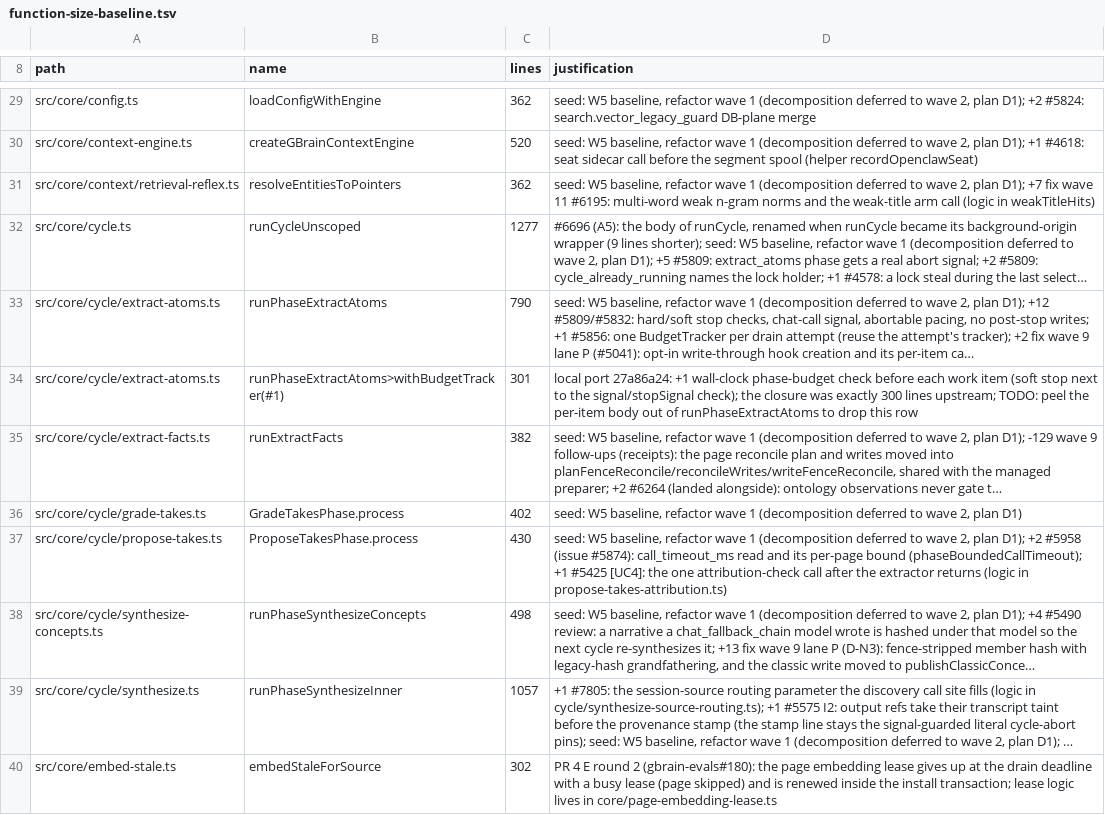
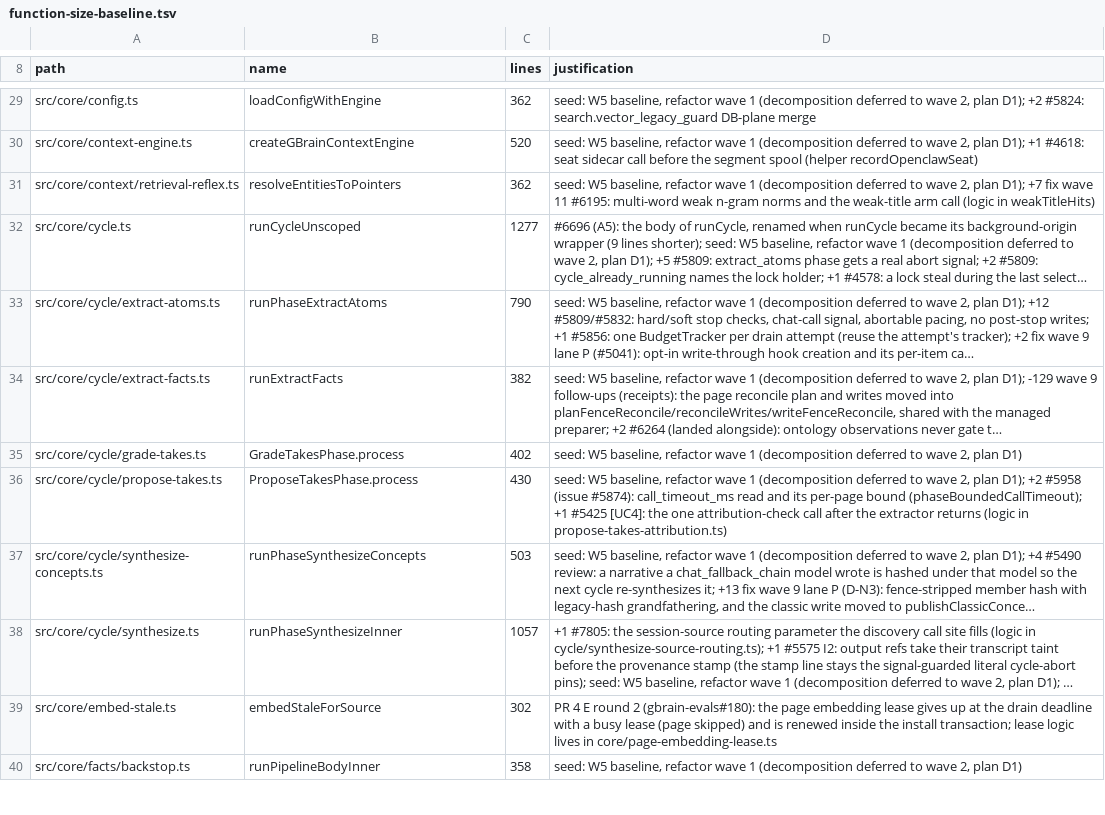
Before and after one commit to Nazim22/gbrain, a TSV file: scripts/function-size-baseline.tsv, drawn as a sheet; only a part is shown, gaps mark what is left out; the shorter side is filled out with more unchanged rows; long unchanged cells end in …; removed rows and columns are numbered as before the commit, all else as after; the diff names each change by its address in the sheet, - before the commit and + after, or states it on an @@ line.

```diff
--- a/scripts/function-size-baseline.tsv
+++ b/scripts/function-size-baseline.tsv
-row 34: src/core/cycle/extract-atoms.ts | runPhaseExtractAtoms>withBudgetTracker(#1) | 301 | local port 27a86a24: +1 wall-clock phase-budget check before each work item (soft stop next to the signal/stopSignal check); the closure was exactly 300 lines upstream; TODO: peel the per-item body out of runPhaseExtractAtoms to drop this row
-C37 (lines): 498
+C37 (lines): 503
```
Also changed, not shown: 2 other files.
